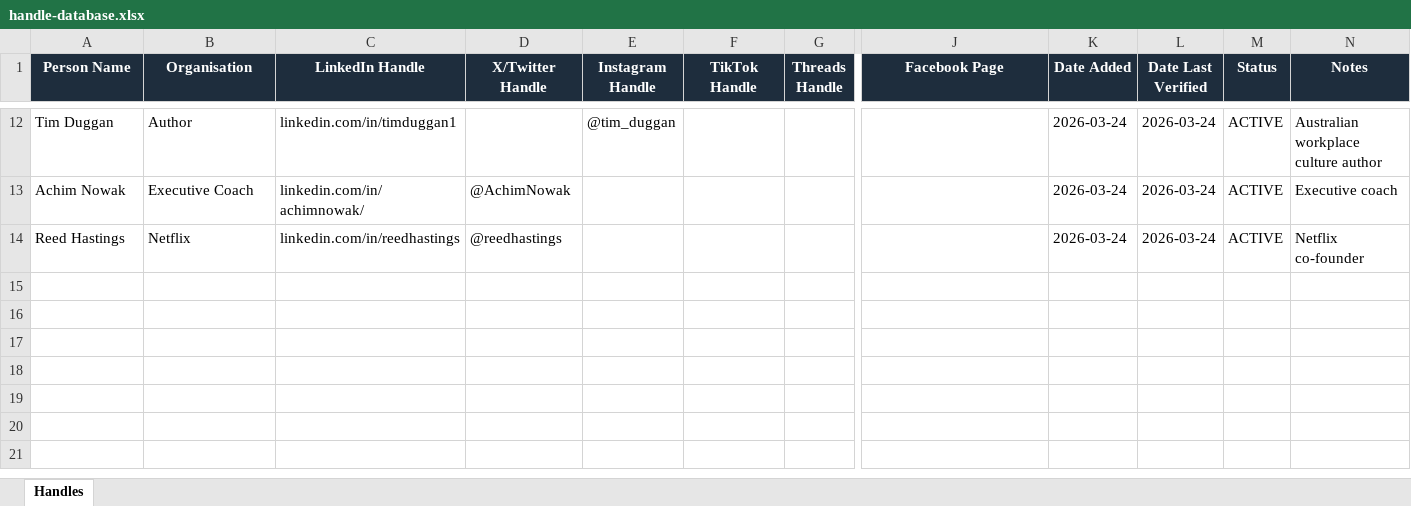
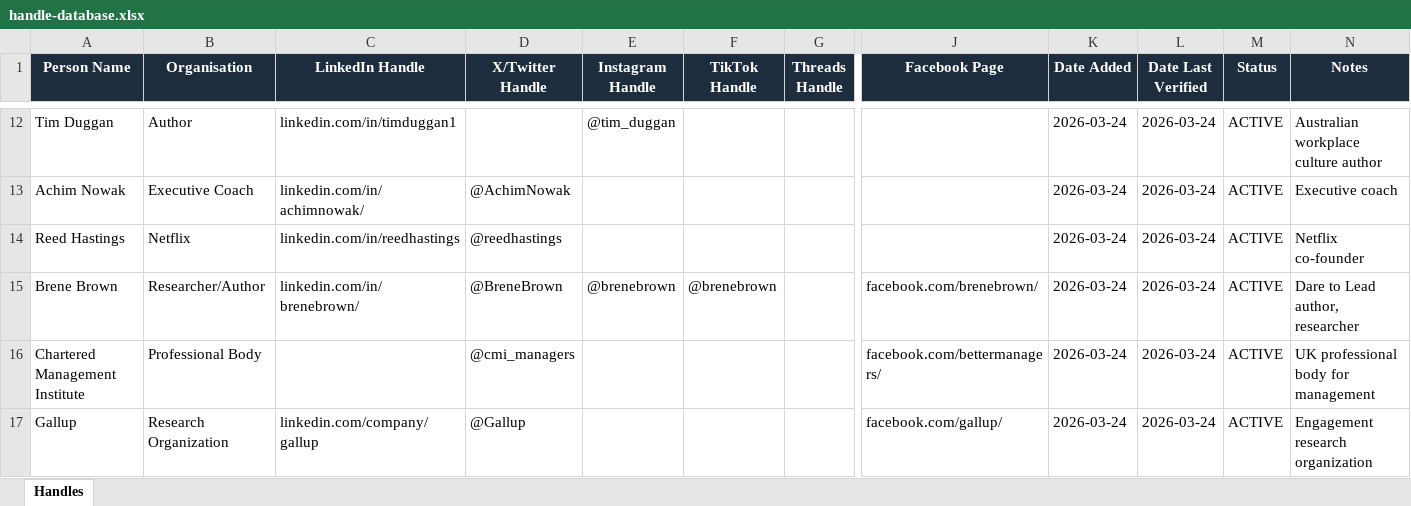
Before and after one commit to jonno-alt/social-images, an Excel workbook: data/carousel-workflow/handle-database.xlsx, sheet Handles, drawn as a sheet; only a part is shown, gaps mark what is left out; values as stored, in another font and other column widths than the file's, no borders; rows hold the shown columns only; the diff names each change by its address in the sheet, - before the commit and + after, or states it on an @@ line.

Commit message:
Update handle-database.xlsx after carousel run

```diff
--- a/data/carousel-workflow/handle-database.xlsx (sheet Handles)
+++ b/data/carousel-workflow/handle-database.xlsx (sheet Handles)
+row 15: Brene Brown | Researcher/Author | linkedin.com/in/brenebrown/ | @BreneBrown | @brenebrown | @brenebrown |  | facebook.com/brenebrown/ | 2026-03-24 | 2026-03-24 | ACTIVE | Dare to Lead author, researcher
+row 16: Chartered Management Institute | Professional Body |  | @cmi_managers |  |  |  | facebook.com/bettermanagers/ | 2026-03-24 | 2026-03-24 | ACTIVE | UK professional body for management
+row 17: Gallup | Research Organization | linkedin.com/company/gallup | @Gallup |  |  |  | facebook.com/gallup/ | 2026-03-24 | 2026-03-24 | ACTIVE | Engagement research organization
```
